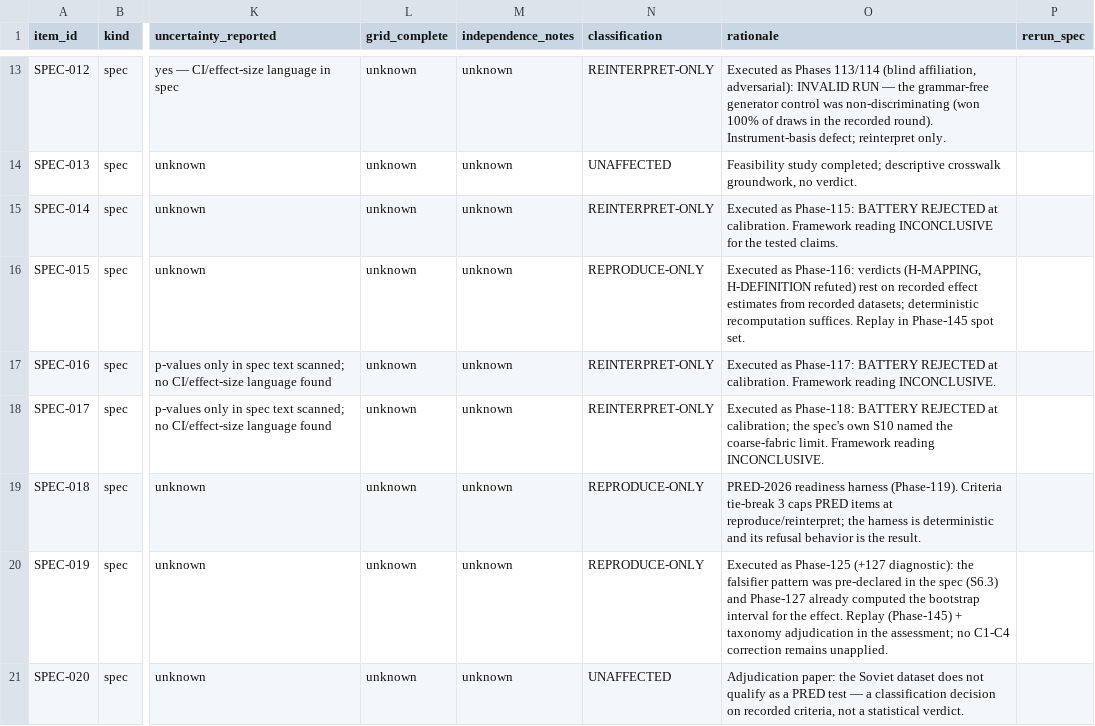
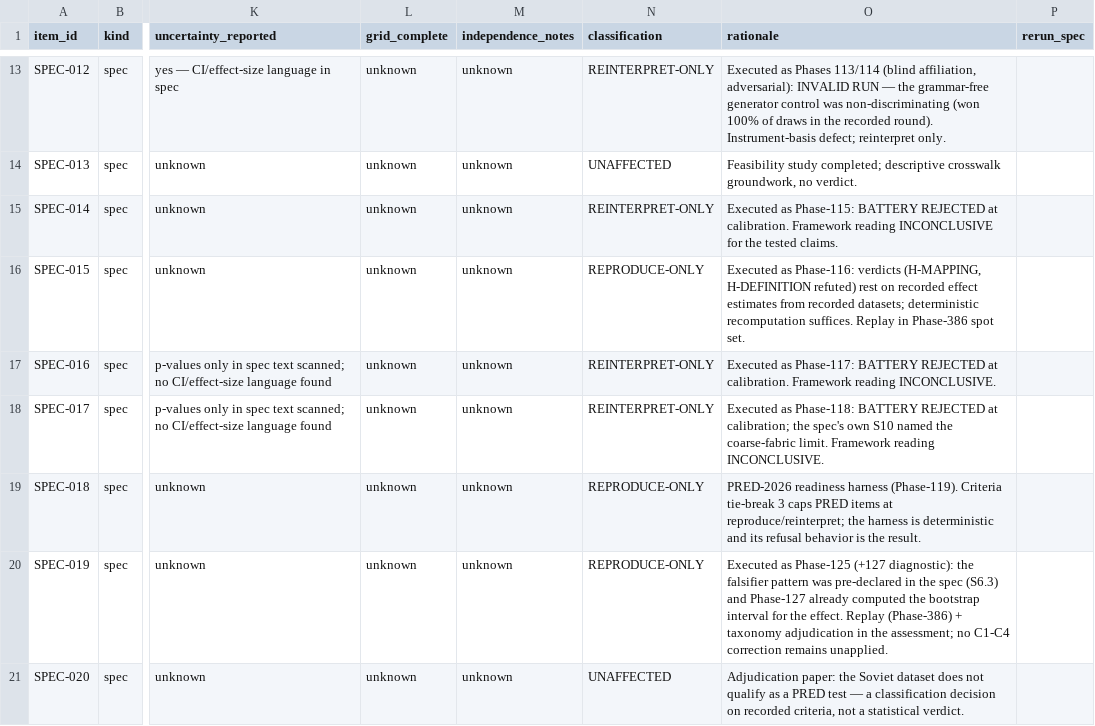
Before and after one commit to BitConcepts/glossa-lab, a CSV file: specs/026-rcph-framework-transfer/impact-register.csv, drawn as a sheet; only a part is shown, gaps mark what is left out; the diff covers the shown part only; the diff names each change by its address in the sheet, - before the commit and + after, or states it on an @@ line.

Commit message:
spec 026 S2 fix: rerun phase numbering 142-145 -> 383-386 (142-382 already occupied in backend/reports)

```diff
--- a/specs/026-rcph-framework-transfer/impact-register.csv
+++ b/specs/026-rcph-framework-transfer/impact-register.csv
-O16 (rationale): …Replay in Phase-145 spot set.
+O16 (rationale): …Replay in Phase-386 spot set.
-O20 (rationale): …effect. Replay (Phase-145) + taxonomy…
+O20 (rationale): …effect. Replay (Phase-386) + taxonomy…
```
Also changed, not shown: 15 edited cells elsewhere in this file, 4 other files.
